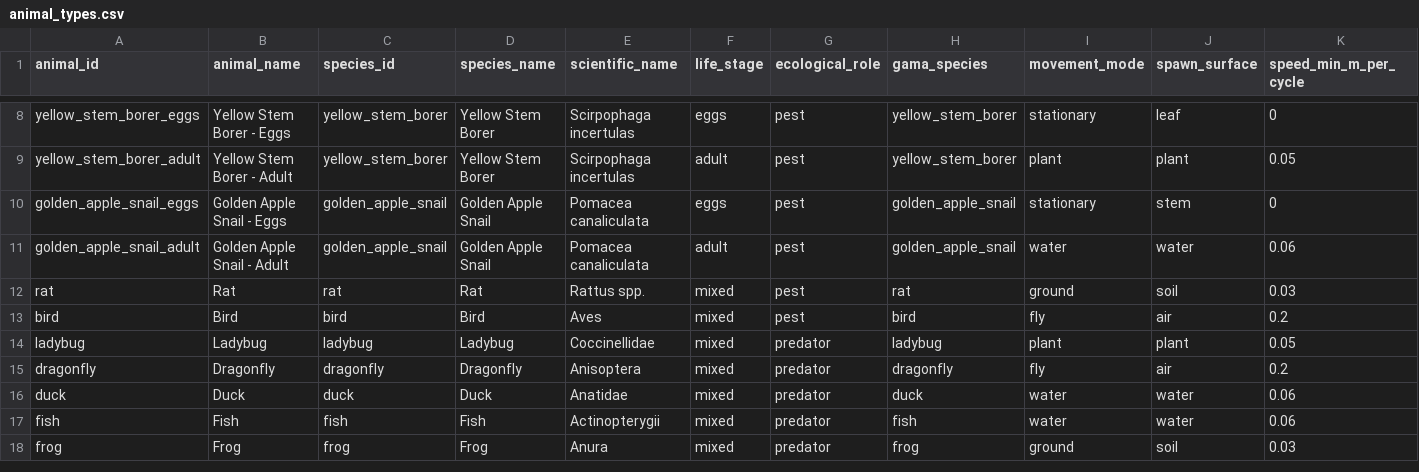
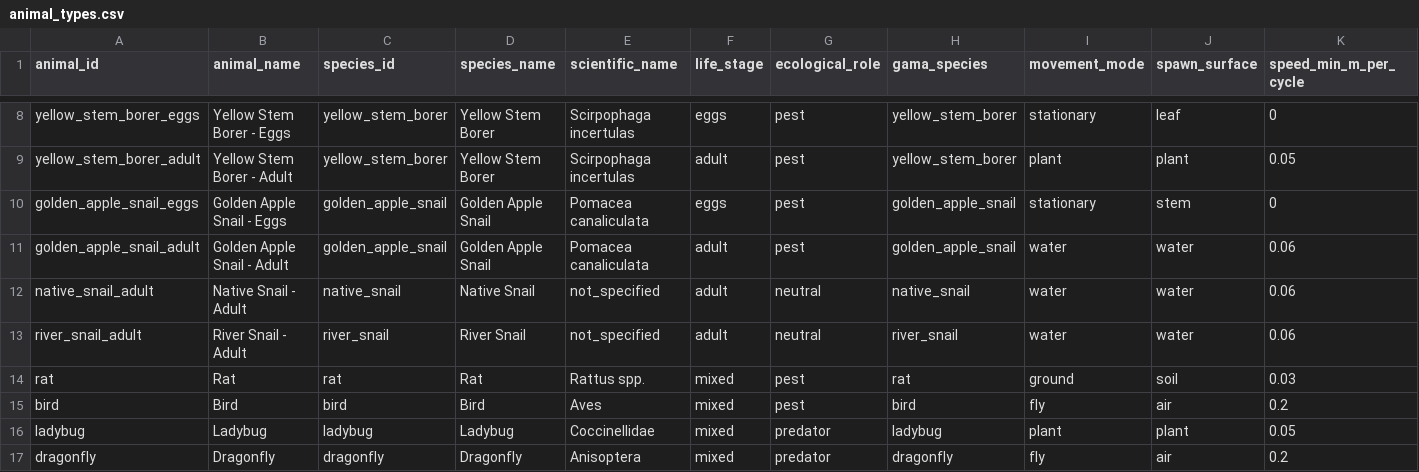
Before and after one commit to oudommeng/simple.webplatform_with_gama.cadt, a CSV file: VU2/models/animal_types.csv, drawn as a sheet; only a part is shown, gaps mark what is left out; the shorter side is filled out with more unchanged rows; rows hold the shown columns only; the diff names each change by its address in the sheet, - before the commit and + after, or states it on an @@ line.

```diff
--- a/VU2/models/animal_types.csv
+++ b/VU2/models/animal_types.csv
+row 12: native_snail_adult | Native Snail - Adult | native_snail | Native Snail | not_specified | adult | neutral | native_snail | water | water | 0.06
+row 13: river_snail_adult | River Snail - Adult | river_snail | River Snail | not_specified | adult | neutral | river_snail | water | water | 0.06
```
Also changed, not shown: VU2/models/stage_populations.csv, VU2/unity-prefab.csv, 9 other files.
